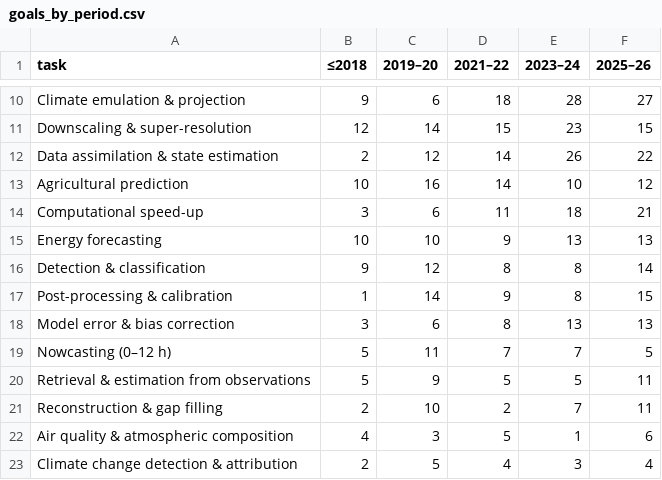
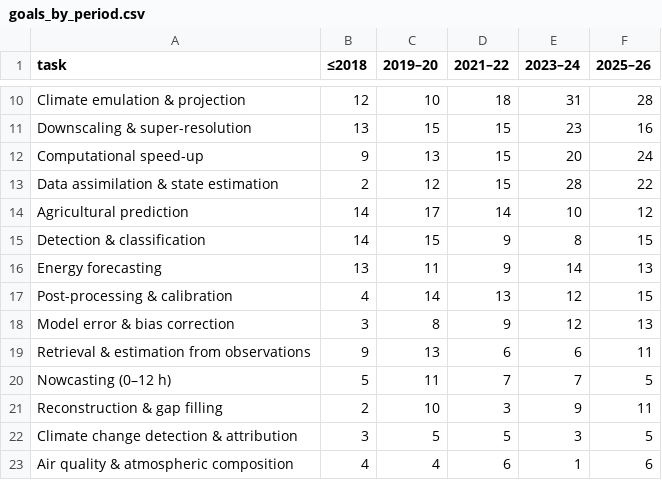
Before and after one commit to carlosdhoyos/ai-in-atmospheric-and-oceanic-sciences, a CSV file: analysis/tables/goals_by_period.csv, drawn as a sheet; only a part is shown, gaps mark what is left out; removed rows and columns are numbered as before the commit, all else as after; the diff covers the shown part only; the diff names each change by its address in the sheet, - before the commit and + after, or states it on an @@ line.

```diff
--- a/analysis/tables/goals_by_period.csv
+++ b/analysis/tables/goals_by_period.csv
-B10 (≤2018): 9
+B10 (≤2018): 12
-C10 (2019–20): 6
+C10 (2019–20): 10
-E10 (2023–24): 28
+E10 (2023–24): 31
-F10 (2025–26): 27
+F10 (2025–26): 28
-B11 (≤2018): 12
+B11 (≤2018): 13
-C11 (2019–20): 14
+C11 (2019–20): 15
-F11 (2025–26): 15
+F11 (2025–26): 16
+row 12: Computational speed-up | 9 | 13 | 15 | 20 | 24
-D13 (2021–22): 14
+D13 (2021–22): 15
-E13 (2023–24): 26
+E13 (2023–24): 28
-B14 (≤2018): 10
+B14 (≤2018): 14
-C14 (2019–20): 16
+C14 (2019–20): 17
-row 14: Computational speed-up | 3 | 6 | 11 | 18 | 21
+row 15: Detection & classification | 14 | 15 | 9 | 8 | 15
-B16 (≤2018): 10
+B16 (≤2018): 13
-C16 (2019–20): 10
+C16 (2019–20): 11
-E16 (2023–24): 13
+E16 (2023–24): 14
-row 16: Detection & classification | 9 | 12 | 8 | 8 | 14
-B17 (≤2018): 1
+B17 (≤2018): 4
-D17 (2021–22): 9
+D17 (2021–22): 13
-E17 (2023–24): 8
+E17 (2023–24): 12
-C18 (2019–20): 6
+C18 (2019–20): 8
-D18 (2021–22): 8
+D18 (2021–22): 9
-E18 (2023–24): 13
+E18 (2023–24): 12
+row 19: Retrieval & estimation from observations | 9 | 13 | 6 | 6 | 11
-row 20: Retrieval & estimation from observations | 5 | 9 | 5 | 5 | 11
-D21 (2021–22): 2
+D21 (2021–22): 3
-E21 (2023–24): 7
+E21 (2023–24): 9
+row 22: Climate change detection & attribution | 3 | 5 | 5 | 3 | 5
-C23 (2019–20): 3
+C23 (2019–20): 4
-D23 (2021–22): 5
+D23 (2021–22): 6
-row 23: Climate change detection & attribution | 2 | 5 | 4 | 3 | 4
```
Also changed, not shown: 1 added row, 1 removed row and 28 edited cells elsewhere in this file, analysis/tables/architecture_by_subfield.csv, analysis/tables/architecture_families.csv, 25 other files.
